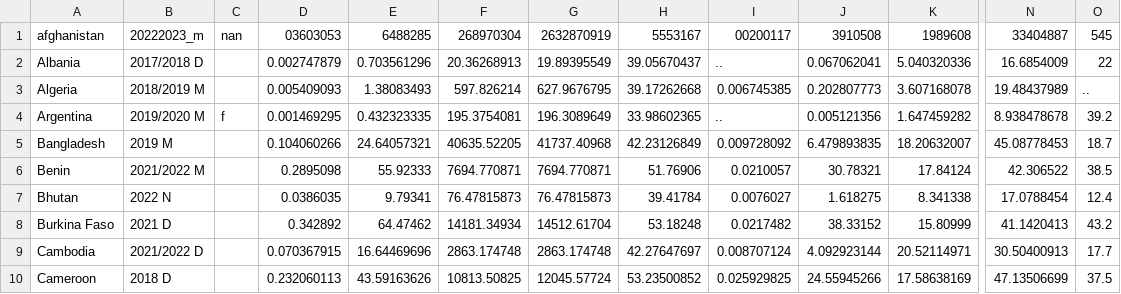
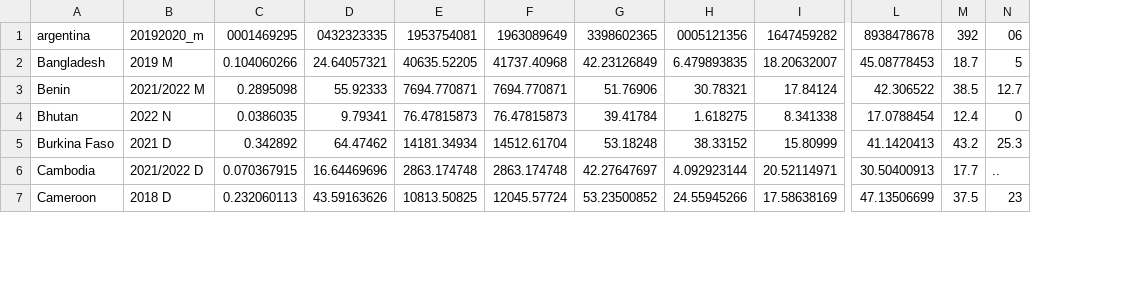
Before and after one commit to IST356M001SP25/project-AnshVerma102, a CSV file: cache/cleaned_csvs/2024_gMPI_Table1_gMPI_Table1.csv, drawn as a sheet; only a part is shown, gaps mark what is left out; removed rows and columns are numbered as before the commit, all else as after; rows hold the shown columns only; the diff names each change by its address in the sheet, - before the commit and + after, or states it on an @@ line.

```diff
--- a/cache/cleaned_csvs/2024_gMPI_Table1_gMPI_Table1.csv
+++ b/cache/cleaned_csvs/2024_gMPI_Table1_gMPI_Table1.csv
-column C, empty
-column I, rows 5-10: 0.009728092 | 0.0210057 | 0.0076027 | 0.0217482 | 0.008707124 | 0.025929825
+column N, rows 2-7: 5 | 12.7 | 0 | 25.3 | .. | 23
-row 1: afghanistan | 20222023_m | nan | 03603053 | 6488285 | 268970304 | 2632870919 | 5553167 | 00200117 | 3910508 | 1989608 | 33404887 | 545
-row 2: Albania | 2017/2018 D |  | 0.002747879 | 0.703561296 | 20.36268913 | 19.89395549 | 39.05670437 | .. | 0.067062041 | 5.040320336 | 16.6854009 | 22
-row 3: Algeria | 2018/2019 M |  | 0.005409093 | 1.38083493 | 597.826214 | 627.9676795 | 39.17262668 | 0.006745385 | 0.202807773 | 3.607168078 | 19.48437989 | ..
-row 4: Argentina | 2019/2020 M | f | 0.001469295 | 0.432323335 | 195.3754081 | 196.3089649 | 33.98602365 | .. | 0.005121356 | 1.647459282 | 8.938478678 | 39.2
+row 1: argentina | 20192020_m | 0001469295 | 0432323335 | 1953754081 | 1963089649 | 3398602365 | 0005121356 | 1647459282 | 8938478678 | 392 | 06
```
Also changed, not shown: 1 other file.
